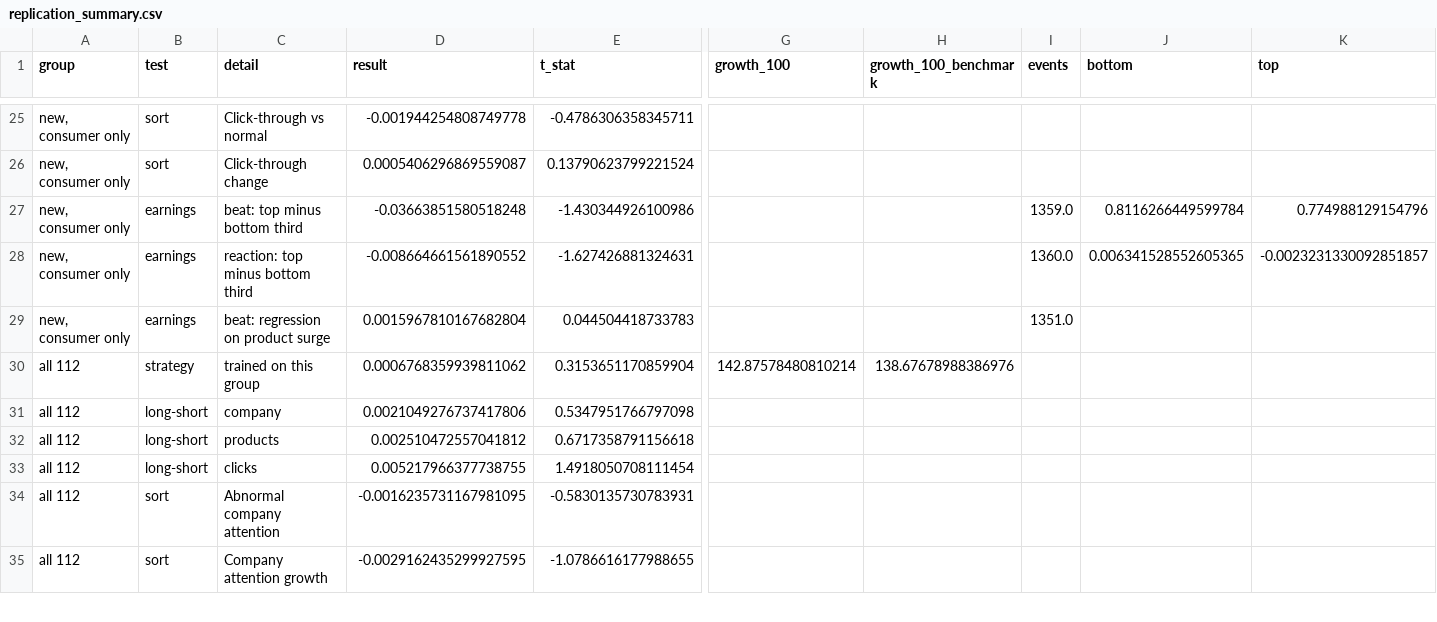
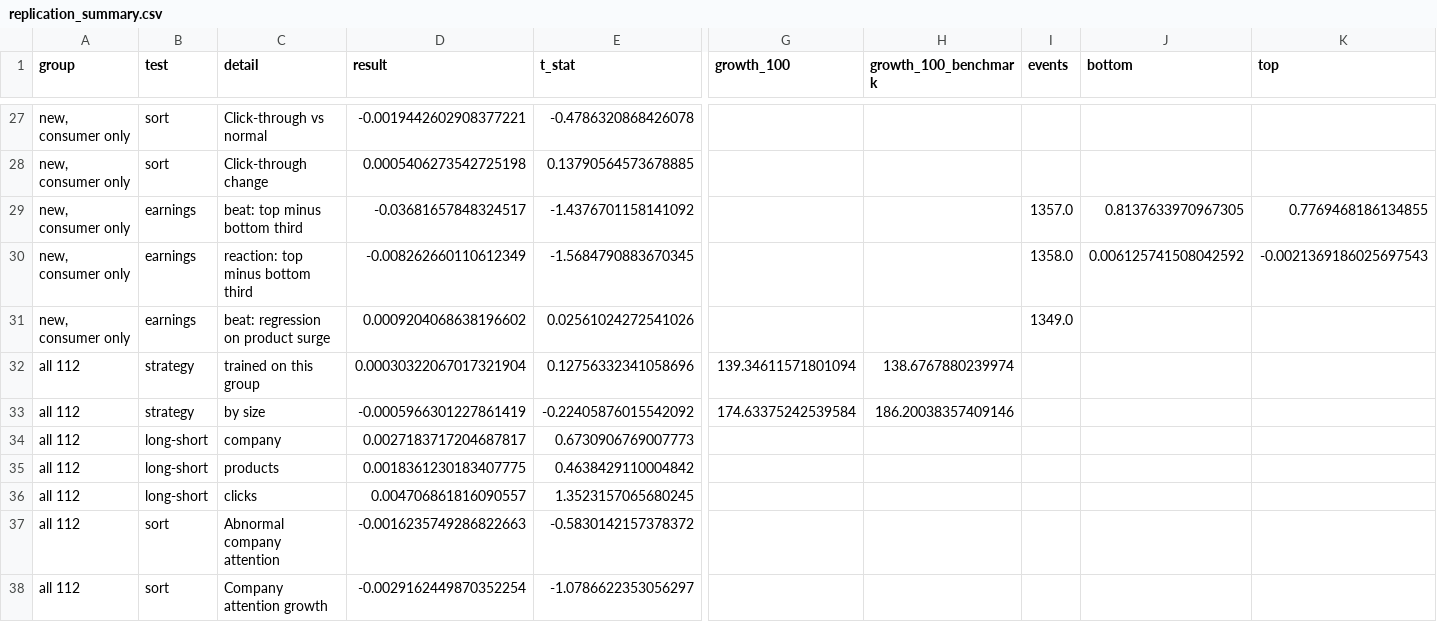
Before and after one commit to dominicjburns2003-gif/curiosity-index, a CSV file: data/processed/replication_summary.csv, drawn as a sheet; only a part is shown, gaps mark what is left out; addresses are those after the commit; rows hold the shown columns only; the diff covers the shown part only; the diff names each change by its address in the sheet, - before the commit and + after, or states it on an @@ line.

```diff
--- a/data/processed/replication_summary.csv
+++ b/data/processed/replication_summary.csv
-D27 (result): -0.001944254808749778
+D27 (result): -0.0019442602908377221
-E27 (t_stat): -0.4786306358345711
+E27 (t_stat): -0.4786320868426078
-D28 (result): 0.0005406296869559087
+D28 (result): 0.0005406273542725198
-E28 (t_stat): 0.13790623799221524
+E28 (t_stat): 0.13790564573678885
-D29 (result): -0.03663851580518248
+D29 (result): -0.03681657848324517
-E29 (t_stat): -1.430344926100986
+E29 (t_stat): -1.4376701158141092
-I29 (events): 1359.0
+I29 (events): 1357.0
-J29 (bottom): 0.8116266449599784
+J29 (bottom): 0.8137633970967305
-K29 (top): 0.774988129154796
+K29 (top): 0.7769468186134855
-D30 (result): -0.008664661561890552
+D30 (result): -0.008262660110612349
-E30 (t_stat): -1.627426881324631
+E30 (t_stat): -1.5684790883670345
-I30 (events): 1360.0
+I30 (events): 1358.0
-J30 (bottom): 0.006341528552605365
+J30 (bottom): 0.006125741508042592
-K30 (top): -0.0023231330092851857
+K30 (top): -0.0021369186025697543
-D31 (result): 0.0015967810167682804
+D31 (result): 0.0009204068638196602
-E31 (t_stat): 0.044504418733783
+E31 (t_stat): 0.02561024272541026
-I31 (events): 1351.0
+I31 (events): 1349.0
-D32 (result): 0.0006768359939811062
+D32 (result): 0.00030322067017321904
-E32 (t_stat): 0.3153651170859904
+E32 (t_stat): 0.12756332341058696
-G32 (growth_100): 142.87578480810214
+G32 (growth_100): 139.34611571801094
-H32 (growth_100_benchmark): 138.67678988386976
+H32 (growth_100_benchmark): 138.6767880239974
+row 33: all 112 | strategy | by size | -0.0005966301227861419 | -0.22405876015542092 | 174.63375242539584 | 186.20038357409146
-D34 (result): 0.0021049276737417806
+D34 (result): 0.0027183717204687817
-E34 (t_stat): 0.5347951766797098
+E34 (t_stat): 0.6730906769007773
-D35 (result): 0.002510472557041812
+D35 (result): 0.0018361230183407775
-E35 (t_stat): 0.6717358791156618
+E35 (t_stat): 0.4638429110004842
-D36 (result): 0.005217966377738755
+D36 (result): 0.004706861816090557
-E36 (t_stat): 1.4918050708111454
+E36 (t_stat): 1.3523157065680245
-D37 (result): -0.0016235731167981095
+D37 (result): -0.0016235749286822663
-E37 (t_stat): -0.5830135730783931
+E37 (t_stat): -0.5830142157378372
-D38 (result): -0.0029162435299927595
+D38 (result): -0.0029162449870352254
-E38 (t_stat): -1.0786616177988655
+E38 (t_stat): -1.0786622353056297
```
Also changed, not shown: 2 added rows and 82 edited cells elsewhere in this file, 5 other files.
